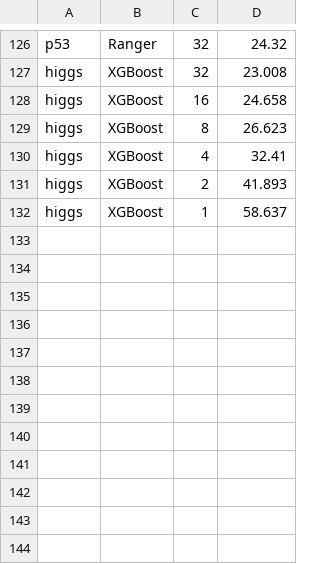
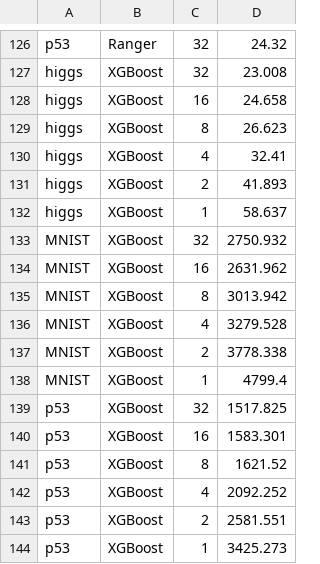
Before and after one commit to jbrowne6/fpExperiments, a CSV file: memUse/bench.csv, drawn as a sheet; only a part is shown, gaps mark what is left out.

```diff
--- a/memUse/bench.csv
+++ b/memUse/bench.csv
@@ -132 +132,13 @@ higgs,XGBoost,2,41.893
 higgs,XGBoost,1,58.637
+MNIST,XGBoost,32,2750.932
+MNIST,XGBoost,16,2631.962
+MNIST,XGBoost,8,3013.942
+MNIST,XGBoost,4,3279.528
+MNIST,XGBoost,2,3778.338
+MNIST,XGBoost,1,4799.4
+p53,XGBoost,32,1517.825
+p53,XGBoost,16,1583.301
+p53,XGBoost,8,1621.52
+p53,XGBoost,4,2092.252
+p53,XGBoost,2,2581.551
+p53,XGBoost,1,3425.273
```
Also changed, not shown: 14 other files.
